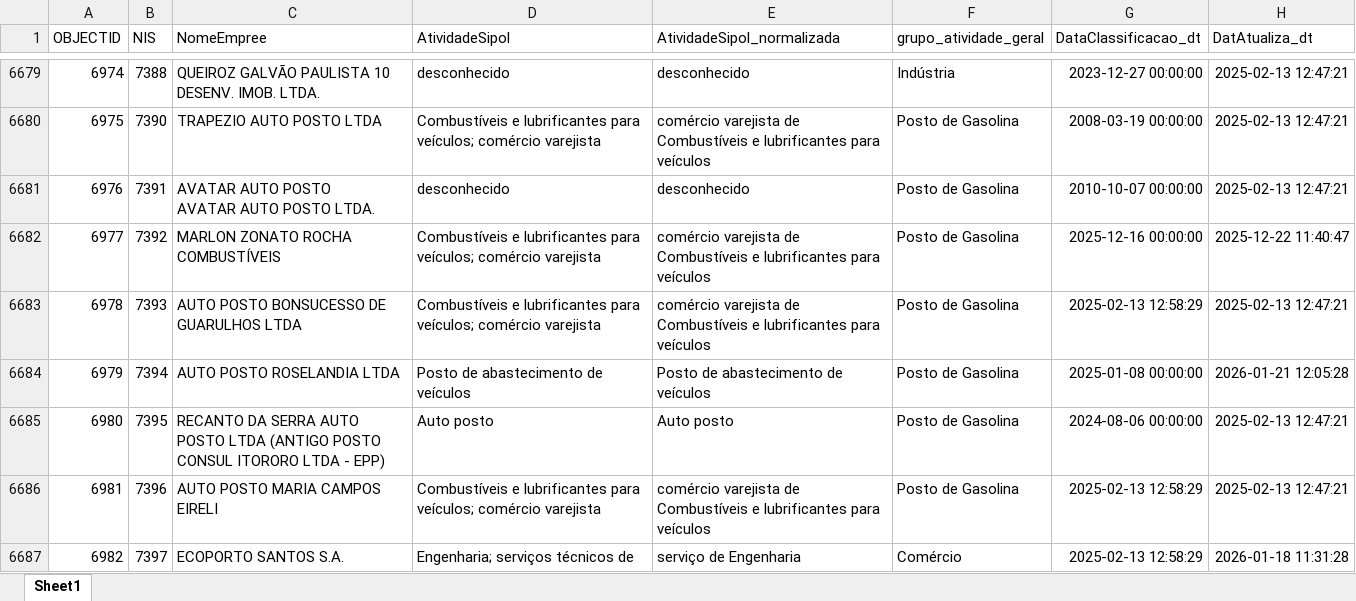
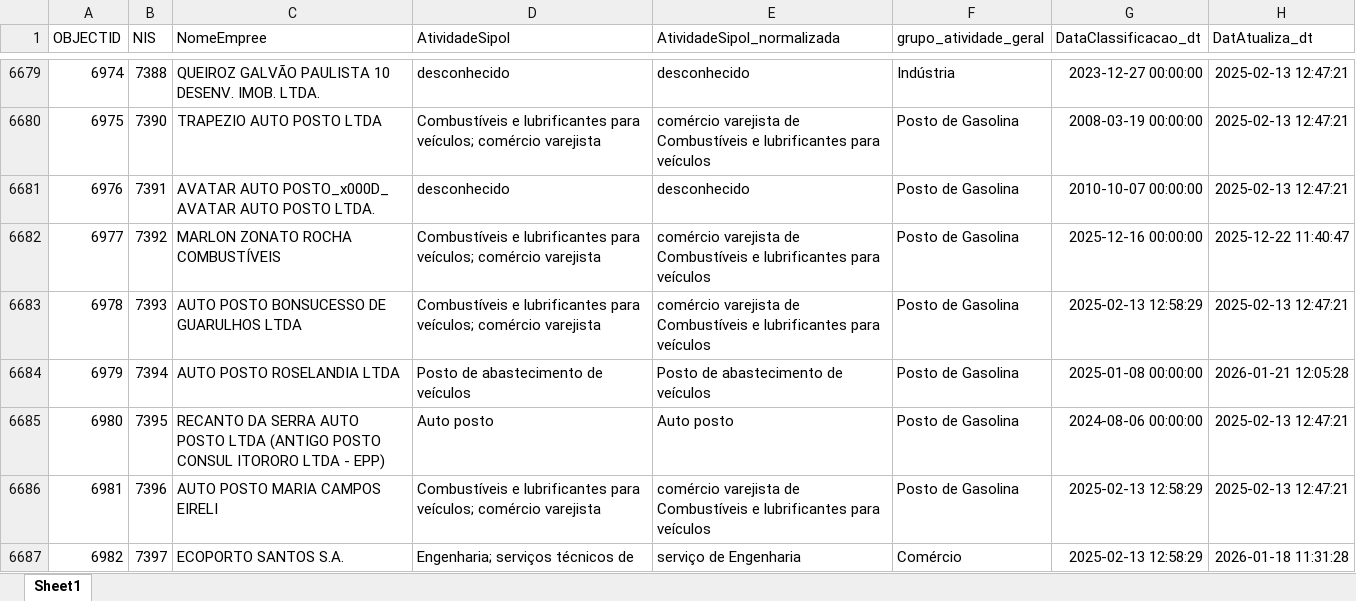
Before and after one commit to CarlosSilva8/cetesb-contaminant-study, an Excel workbook: notebooks/atividades_especificas.xlsx, sheet Sheet1, drawn as a sheet; only a part is shown, gaps mark what is left out; values as stored, in another font and other column widths than the file's, no borders; ↵ is a line break in a cell; the diff names each change by its address in the sheet, - before the commit and + after, or states it on an @@ line.

```diff
--- a/notebooks/atividades_especificas.xlsx (sheet Sheet1)
+++ b/notebooks/atividades_especificas.xlsx (sheet Sheet1)
-C6681 (NomeEmpree): AVATAR AUTO POSTO ↵ AVATAR AUTO POSTO LTDA.
+C6681 (NomeEmpree): AVATAR AUTO POSTO_x000D_ ↵ AVATAR AUTO POSTO LTDA.
```
Also changed, not shown: notebooks/dicionario_dummies_modelagem.xlsx, 11 other files.
